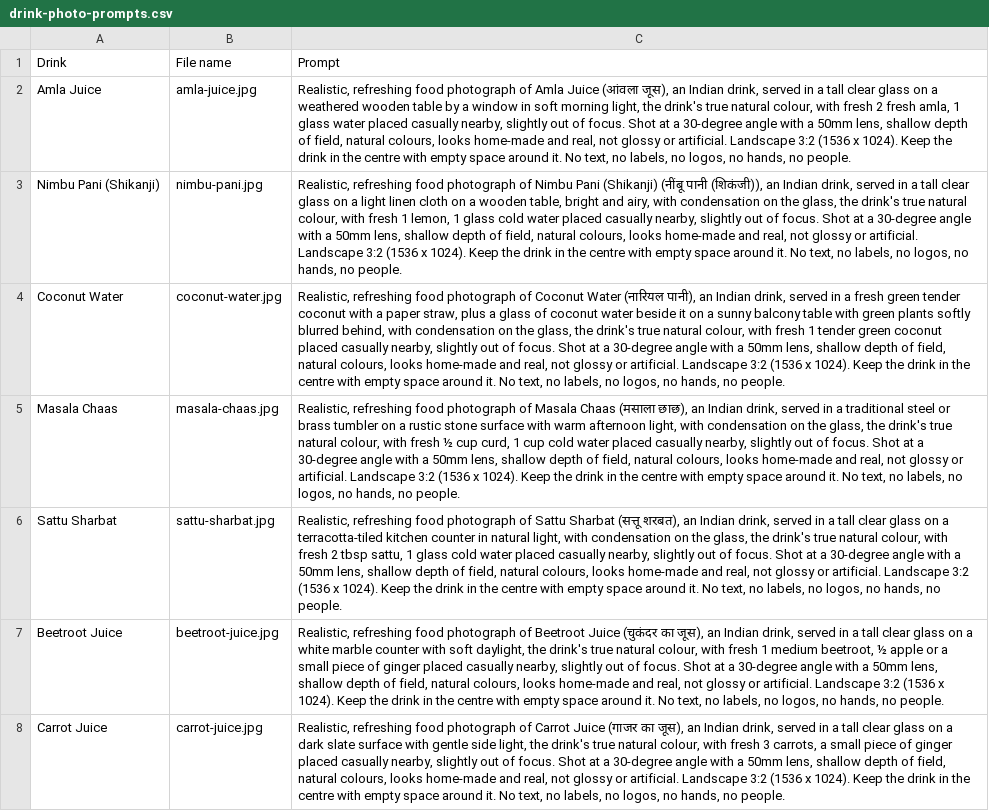
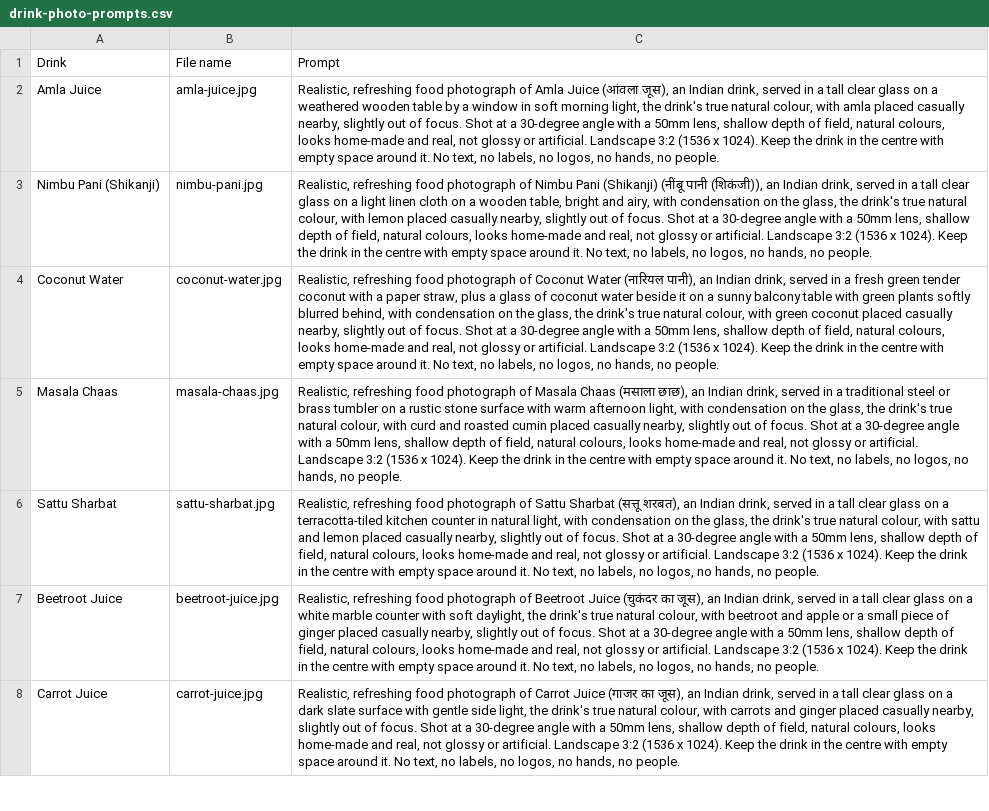
Before and after one commit to nandlalmittal18-commits/rasoi-planner, a CSV file: scripts/drink-photo-prompts.csv, drawn as a sheet; only a part is shown; the diff covers the shown part only; the diff names each change by its address in the sheet, - before the commit and + after, or states it on an @@ line.

```diff
--- a/scripts/drink-photo-prompts.csv
+++ b/scripts/drink-photo-prompts.csv
-C2: …colour, with fresh 2 fresh amla, 1 glass water placed casually…
+C2: …colour, with amla placed casually…
-C3: …colour, with fresh 1 lemon, 1 glass cold water placed casually…
+C3: …colour, with lemon placed casually…
-C4: …colour, with fresh 1 tender green coconut…
+C4: …colour, with green coconut…
-C5: …colour, with fresh ½ cup curd, 1 cup cold water placed casually…
+C5: …colour, with curd and roasted cumin placed casually…
-C6: …colour, with fresh 2 tbsp sattu, 1 glass cold water placed casually…
+C6: …colour, with sattu and lemon placed casually…
-C7: …colour, with fresh 1 medium beetroot, ½ apple or…
+C7: …colour, with beetroot and apple or…
-C8: …colour, with fresh 3 carrots, a small piece of ginger placed…
+C8: …colour, with carrots and ginger placed…
```
Also changed, not shown: 23 edited cells elsewhere in this file, 1 other file.
